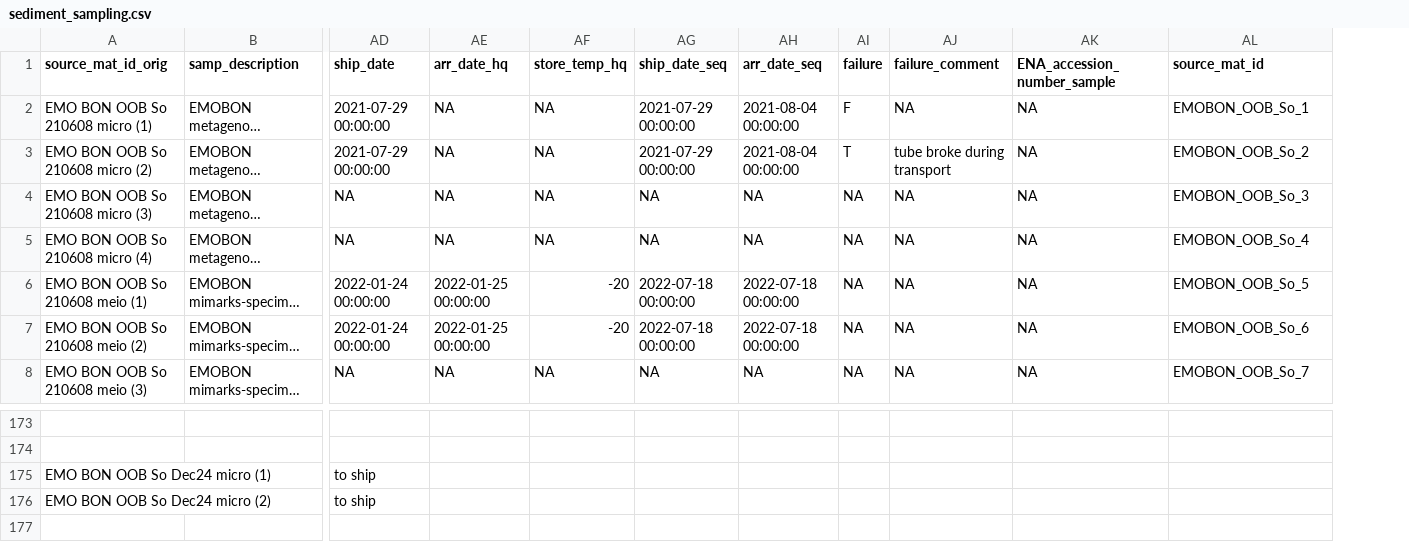
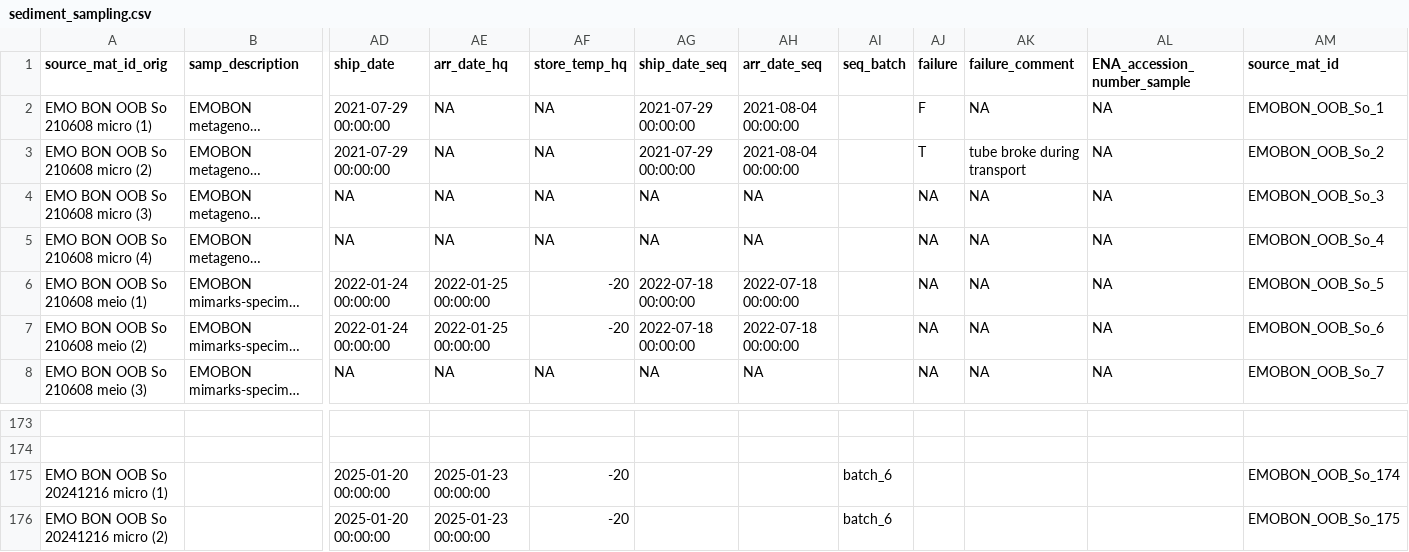
Before and after one commit to emo-bon/observatory-oob-crate, a CSV file: logsheets/filtered/sediment_sampling.csv, drawn as a sheet; only a part is shown, gaps mark what is left out; long unchanged cells end in …; removed rows and columns are numbered as before the commit, all else as after; rows hold the shown columns only; the diff names each change by its address in the sheet, - before the commit and + after, or states it on an @@ line.

```diff
--- a/logsheets/filtered/sediment_sampling.csv
+++ b/logsheets/filtered/sediment_sampling.csv
+column AI (seq_batch), empty
-row 175: EMO BON OOB So Dec24 micro (1) |  | to ship
-row 176: EMO BON OOB So Dec24 micro (2) |  | to ship
+row 175: EMO BON OOB So 20241216 micro (1) |  | 2025-01-20 00:00:00 | 2025-01-23 00:00:00 | -20 |  |  | batch_6 |  |  |  | EMOBON_OOB_So_174
+row 176: EMO BON OOB So 20241216 micro (2) |  | 2025-01-20 00:00:00 | 2025-01-23 00:00:00 | -20 |  |  | batch_6 |  |  |  | EMOBON_OOB_So_175
```
Also changed, not shown: data-quality-control/dqc.csv, data-quality-control/report.csv, 4 other files.
